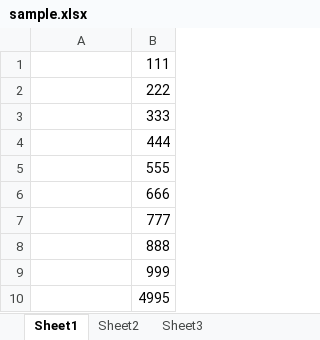
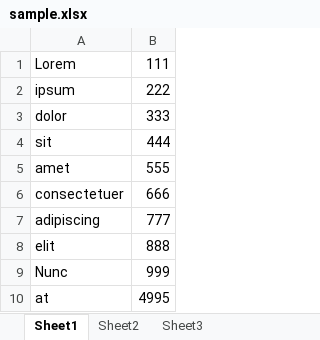
Before and after one commit to apache/poi, an Excel workbook: src/testcases/org/apache/poi/hssf/data/sample.xlsx, sheet Sheet1, drawn as a sheet; values as stored, in another font and other column widths than the file's, no borders; the diff names each change by its address in the sheet, - before the commit and + after, or states it on an @@ line.

Commit message:
Update the sample ooxml files to the latest versions from http://openxmldeveloper.org/articles/SampleDocsAugust2007.aspx (previous samples were from a beta)
git-svn-id: https://svn.apache.org/repos/asf/poi/trunk@606920 13f79535-47bb-0310-9956-ffa450edef68

```diff
--- a/src/testcases/org/apache/poi/hssf/data/sample.xlsx (sheet Sheet1)
+++ b/src/testcases/org/apache/poi/hssf/data/sample.xlsx (sheet Sheet1)
-A1: (empty)
+A1: Lorem
-A2: (empty)
+A2: ipsum
-A3: (empty)
+A3: dolor
-A4: (empty)
+A4: sit
-A5: (empty)
+A5: amet
-A6: (empty)
+A6: consectetuer
-A7: (empty)
+A7: adipiscing
-A8: (empty)
+A8: elit
-A9: (empty)
+A9: Nunc
-A10: (empty)
+A10: at
```
Also changed, not shown: 3 other files.
